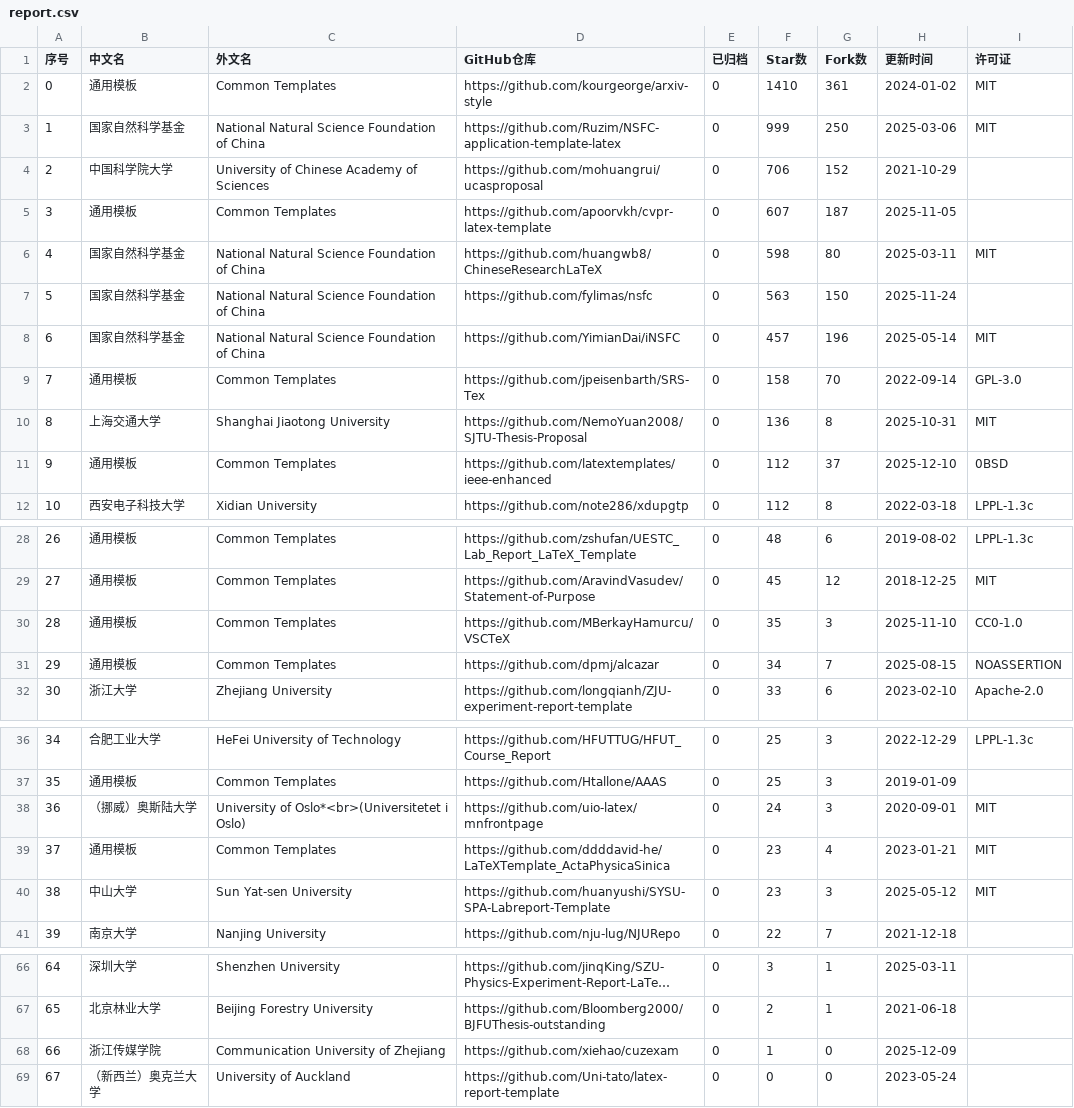
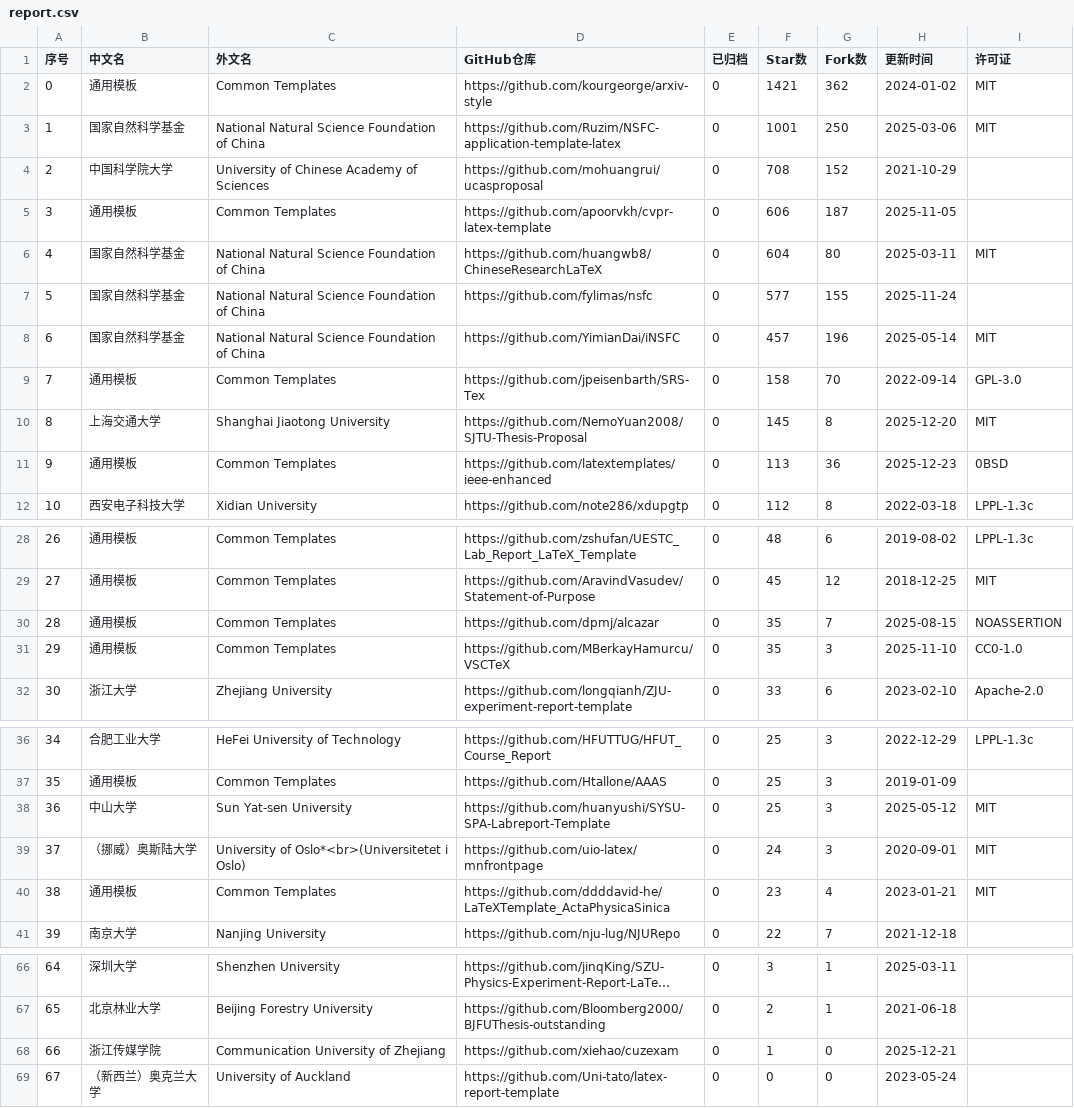
Before and after one commit to hantang/latex-templates, a CSV file: data/report.csv, drawn as a sheet; only a part is shown, gaps mark what is left out; long unchanged cells end in …; removed rows and columns are numbered as before the commit, all else as after; the diff names each change by its address in the sheet, - before the commit and + after, or states it on an @@ line.

```diff
--- a/data/report.csv
+++ b/data/report.csv
-F2 (Star数): 1410
+F2 (Star数): 1421
-G2 (Fork数): 361
+G2 (Fork数): 362
-F3 (Star数): 999
+F3 (Star数): 1001
-F4 (Star数): 706
+F4 (Star数): 708
-F5 (Star数): 607
+F5 (Star数): 606
-F6 (Star数): 598
+F6 (Star数): 604
-F7 (Star数): 563
+F7 (Star数): 577
-G7 (Fork数): 150
+G7 (Fork数): 155
-F10 (Star数): 136
+F10 (Star数): 145
-H10 (更新时间): 2025-10-31
+H10 (更新时间): 2025-12-20
-F11 (Star数): 112
+F11 (Star数): 113
-G11 (Fork数): 37
+G11 (Fork数): 36
-H11 (更新时间): 2025-12-10
+H11 (更新时间): 2025-12-23
+row 30: 28 | 通用模板 | Common Templates | https://github.com/dpmj/alcazar | 0 | 35 | 7 | 2025-08-15 | NOASSERTION
@@ column A (序号) renumbered between rows 31 and 40 @@
-row 31: 29 | 通用模板 | Common Templates | https://github.com/dpmj/alcazar | 0 | 34 | 7 | 2025-08-15 | NOASSERTION
+row 38: 36 | 中山大学 | Sun Yat-sen University | https://github.com/huanyushi/SYSU-SPA-Labreport-Template | 0 | 25 | 3 | 2025-05-12 | MIT
-row 40: 38 | 中山大学 | Sun Yat-sen University | https://github.com/huanyushi/SYSU-SPA-Labreport-Template | 0 | 23 | 3 | 2025-05-12 | MIT
-H68 (更新时间): 2025-12-09
+H68 (更新时间): 2025-12-21
```
Also changed, not shown: data/presentation.csv, data/thesis.csv, 3 other files.
